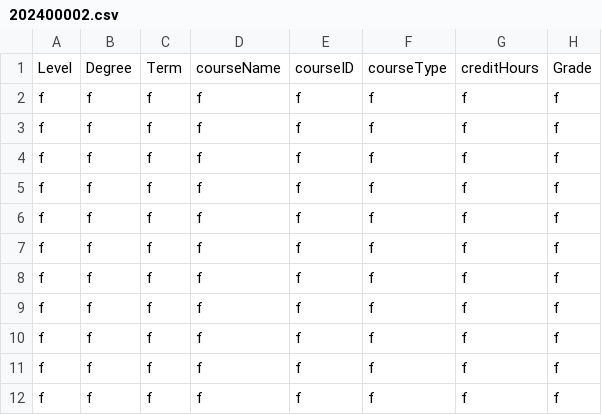
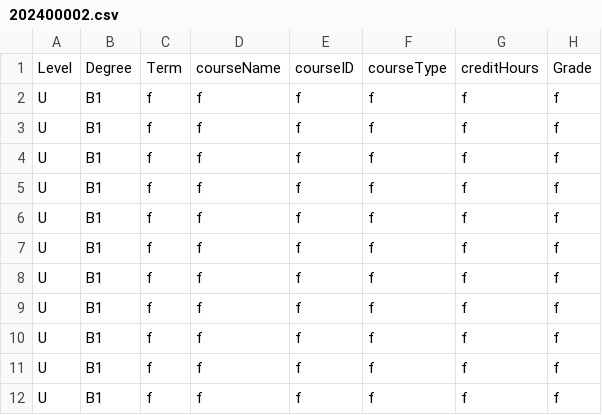
Before and after one commit to Alya109/transcriptSystem, a CSV file: 202400002.csv, drawn as a sheet.

Commit message:
Update 202400002.csv

```diff
--- a/202400002.csv
+++ b/202400002.csv
@@ -1,12 +1,12 @@
 Level,Degree,Term,courseName,courseID,courseType,creditHours,Grade
-f,f,f,f,f,f,f,f
-f,f,f,f,f,f,f,f
-f,f,f,f,f,f,f,f
-f,f,f,f,f,f,f,f
-f,f,f,f,f,f,f,f
-f,f,f,f,f,f,f,f
-f,f,f,f,f,f,f,f
-f,f,f,f,f,f,f,f
-f,f,f,f,f,f,f,f
-f,f,f,f,f,f,f,f
-f,f,f,f,f,f,f,f
+U,B1,f,f,f,f,f,f
+U,B1,f,f,f,f,f,f
+U,B1,f,f,f,f,f,f
+U,B1,f,f,f,f,f,f
+U,B1,f,f,f,f,f,f
+U,B1,f,f,f,f,f,f
+U,B1,f,f,f,f,f,f
+U,B1,f,f,f,f,f,f
+U,B1,f,f,f,f,f,f
+U,B1,f,f,f,f,f,f
+U,B1,f,f,f,f,f,f
```
